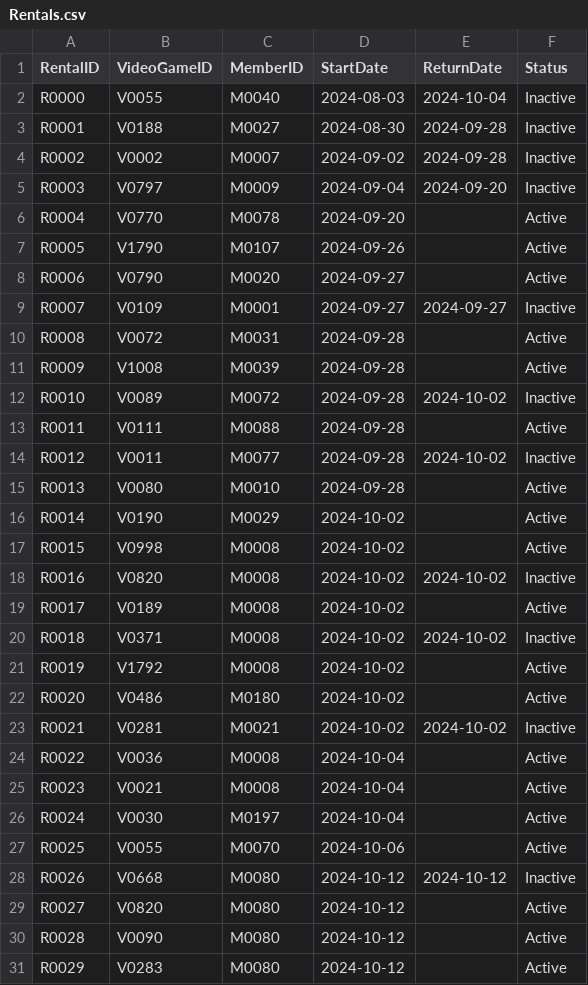
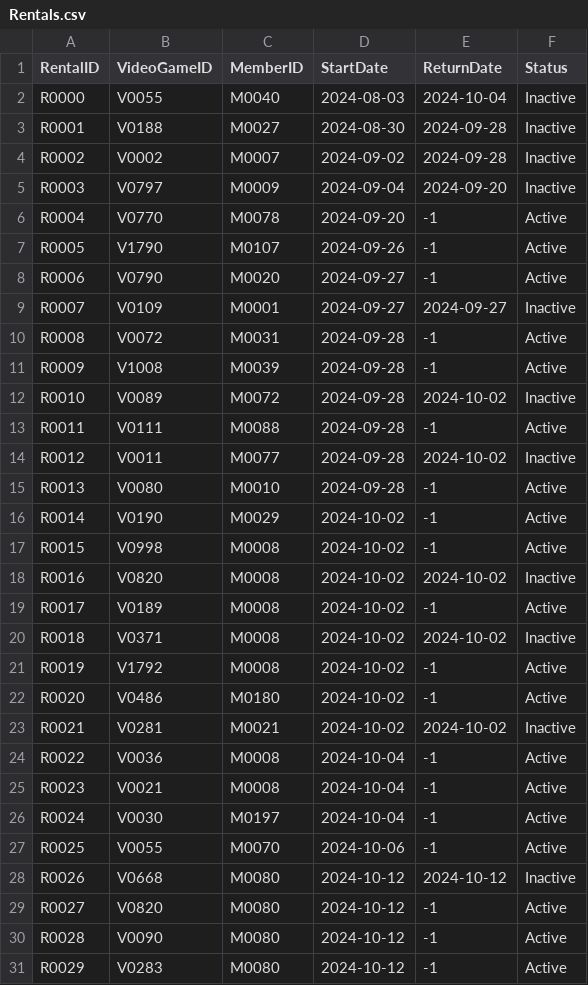
Before and after one commit to mel-rossi/Retro-Video-Games-Management-System, a CSV file: Inventory/Rentals.csv, drawn as a sheet.

Commit message:
WIP Rentals, Updated Rentals CSV
Rentals CSV file will now have -1 if there is no return date since it becomes a NaN in Json and has an issue parsing it in the frontend

```diff
--- a/Inventory/Rentals.csv
+++ b/Inventory/Rentals.csv
@@ -5,27 +5,27 @@ R0002,V0002,M0007,2024-09-02,2024-09-28,Inactive
 R0003,V0797,M0009,2024-09-04,2024-09-20,Inactive
-R0004,V0770,M0078,2024-09-20,,Active
-R0005,V1790,M0107,2024-09-26,,Active
-R0006,V0790,M0020,2024-09-27,,Active
+R0004,V0770,M0078,2024-09-20,-1,Active
+R0005,V1790,M0107,2024-09-26,-1,Active
+R0006,V0790,M0020,2024-09-27,-1,Active
 R0007,V0109,M0001,2024-09-27,2024-09-27,Inactive
-R0008,V0072,M0031,2024-09-28,,Active
-R0009,V1008,M0039,2024-09-28,,Active
+R0008,V0072,M0031,2024-09-28,-1,Active
+R0009,V1008,M0039,2024-09-28,-1,Active
 R0010,V0089,M0072,2024-09-28,2024-10-02,Inactive
-R0011,V0111,M0088,2024-09-28,,Active
+R0011,V0111,M0088,2024-09-28,-1,Active
 R0012,V0011,M0077,2024-09-28,2024-10-02,Inactive
-R0013,V0080,M0010,2024-09-28,,Active
-R0014,V0190,M0029,2024-10-02,,Active
-R0015,V0998,M0008,2024-10-02,,Active
+R0013,V0080,M0010,2024-09-28,-1,Active
+R0014,V0190,M0029,2024-10-02,-1,Active
+R0015,V0998,M0008,2024-10-02,-1,Active
 R0016,V0820,M0008,2024-10-02,2024-10-02,Inactive
-R0017,V0189,M0008,2024-10-02,,Active
+R0017,V0189,M0008,2024-10-02,-1,Active
 R0018,V0371,M0008,2024-10-02,2024-10-02,Inactive
-R0019,V1792,M0008,2024-10-02,,Active
-R0020,V0486,M0180,2024-10-02,,Active
+R0019,V1792,M0008,2024-10-02,-1,Active
+R0020,V0486,M0180,2024-10-02,-1,Active
 R0021,V0281,M0021,2024-10-02,2024-10-02,Inactive
-R0022,V0036,M0008,2024-10-04,,Active
-R0023,V0021,M0008,2024-10-04,,Active
-R0024,V0030,M0197,2024-10-04,,Active
-R0025,V0055,M0070,2024-10-06,,Active
+R0022,V0036,M0008,2024-10-04,-1,Active
+R0023,V0021,M0008,2024-10-04,-1,Active
+R0024,V0030,M0197,2024-10-04,-1,Active
+R0025,V0055,M0070,2024-10-06,-1,Active
 R0026,V0668,M0080,2024-10-12,2024-10-12,Inactive
-R0027,V0820,M0080,2024-10-12,,Active
-R0028,V0090,M0080,2024-10-12,,Active
-R0029,V0283,M0080,2024-10-12,,Active
+R0027,V0820,M0080,2024-10-12,-1,Active
+R0028,V0090,M0080,2024-10-12,-1,Active
+R0029,V0283,M0080,2024-10-12,-1,Active
```
Also changed, not shown: 1 other file.
